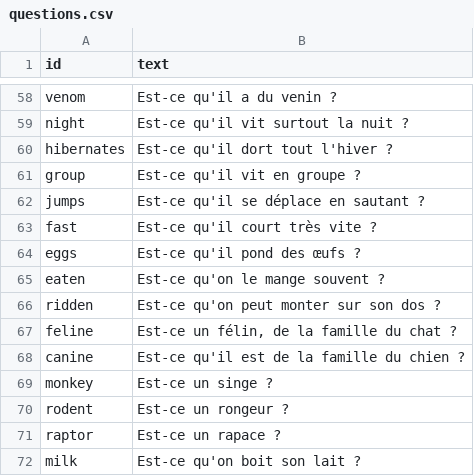
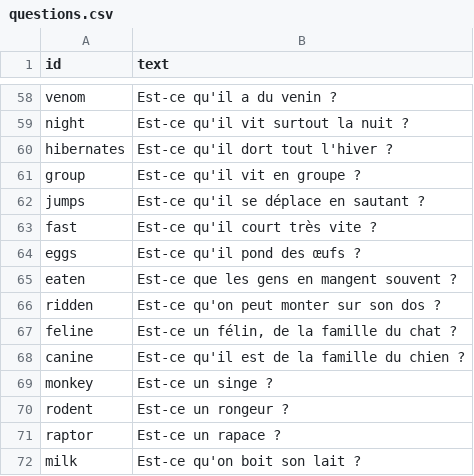
Before and after one commit to nhilaire/guess-animal, a CSV file: data/questions.csv, drawn as a sheet; only a part is shown, gaps mark what is left out; the diff covers the shown part only.

```diff
--- a/data/questions.csv
+++ b/data/questions.csv
@@ -64,3 +64,3 @@ fast;Est-ce qu'il court très vite ?
 eggs;Est-ce qu'il pond des œufs ?
-eaten;Est-ce qu'on le mange souvent ?
+eaten;Est-ce que les gens en mangent souvent ?
 ridden;Est-ce qu'on peut monter sur son dos ?
```
Also changed, not shown: 2 added rows and 8 edited cells elsewhere in this file, data/animals.csv, 3 other files.
